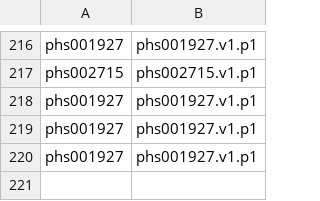
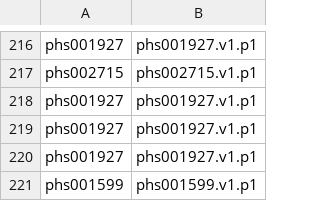
Before and after one commit to anvilproject/anvil-portal, a CSV file: db-gap-cache/db-gap-id-accessions.csv, drawn as a sheet; only a part is shown, gaps mark what is left out; the diff names each change by its address in the sheet, - before the commit and + after, or states it on an @@ line.

```diff
--- a/db-gap-cache/db-gap-id-accessions.csv
+++ b/db-gap-cache/db-gap-id-accessions.csv
+row 221: phs001599 | phs001599.v1.p1
```
Also changed, not shown: plugins/utils/dashboard-source-anvil.tsv, plugins/utils/dashboard-source-ncpi.csv, 1 other file.
